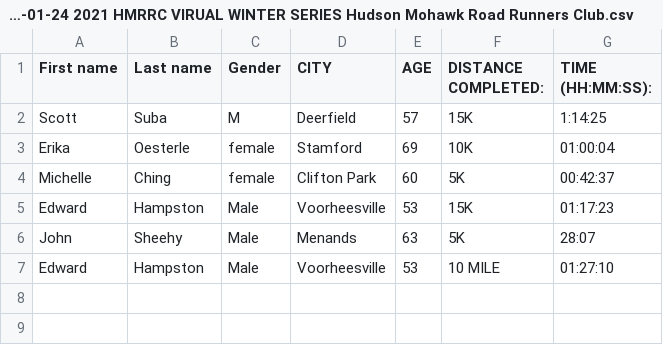
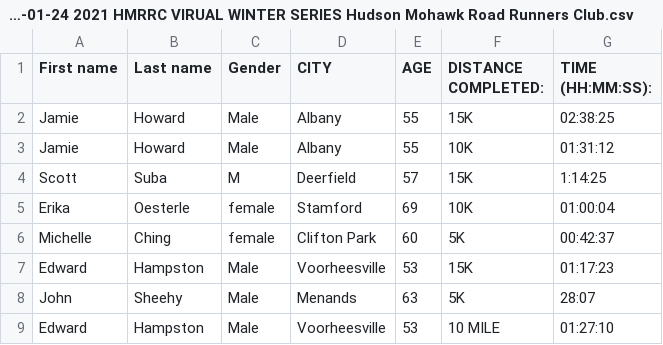
Before and after one commit to bnorthan/raceresults, a CSV file: data/2021/2021-01-24 2021 HMRRC VIRUAL WINTER SERIES Hudson Mohawk Road Runners Club.csv, drawn as a sheet; the diff names each change by its address in the sheet, - before the commit and + after, or states it on an @@ line.

```diff
--- a/data/2021/2021-01-24 2021 HMRRC VIRUAL WINTER SERIES Hudson Mohawk Road Runners Club.csv
+++ b/data/2021/2021-01-24 2021 HMRRC VIRUAL WINTER SERIES Hudson Mohawk Road Runners Club.csv
+row 2: Jamie | Howard | Male | Albany | 55 | 15K | 02:38:25
+row 3: Jamie | Howard | Male | Albany | 55 | 10K | 01:31:12
```
Also changed, not shown: 2 other files.
